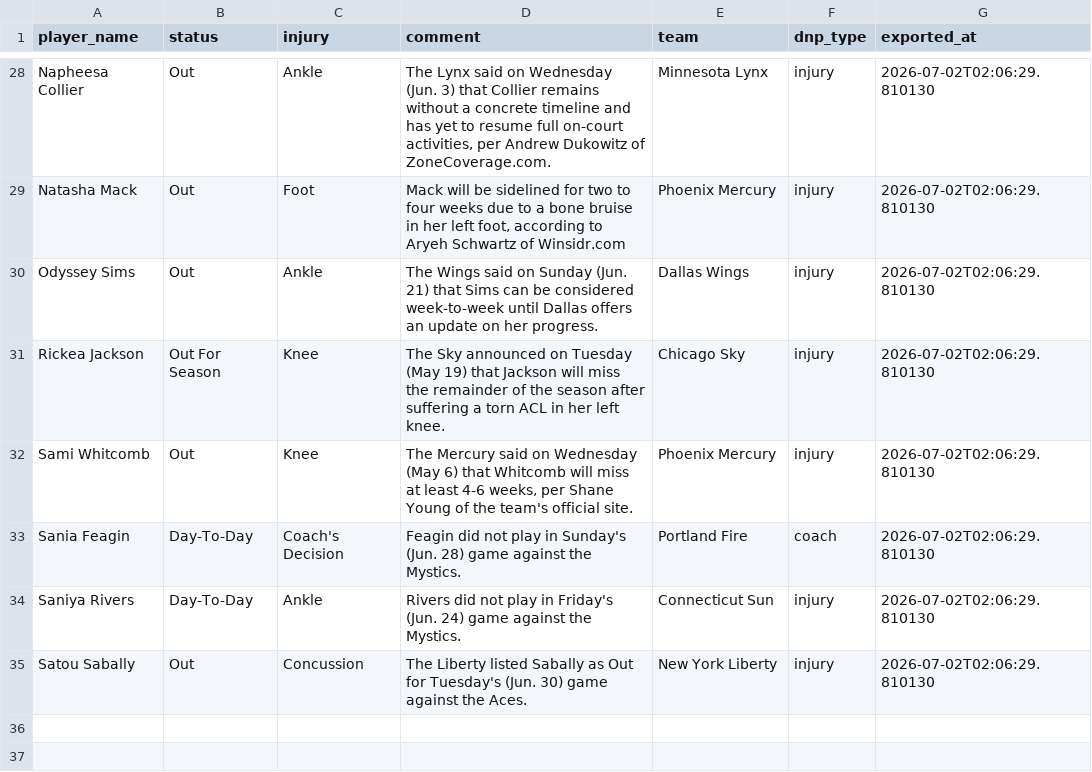
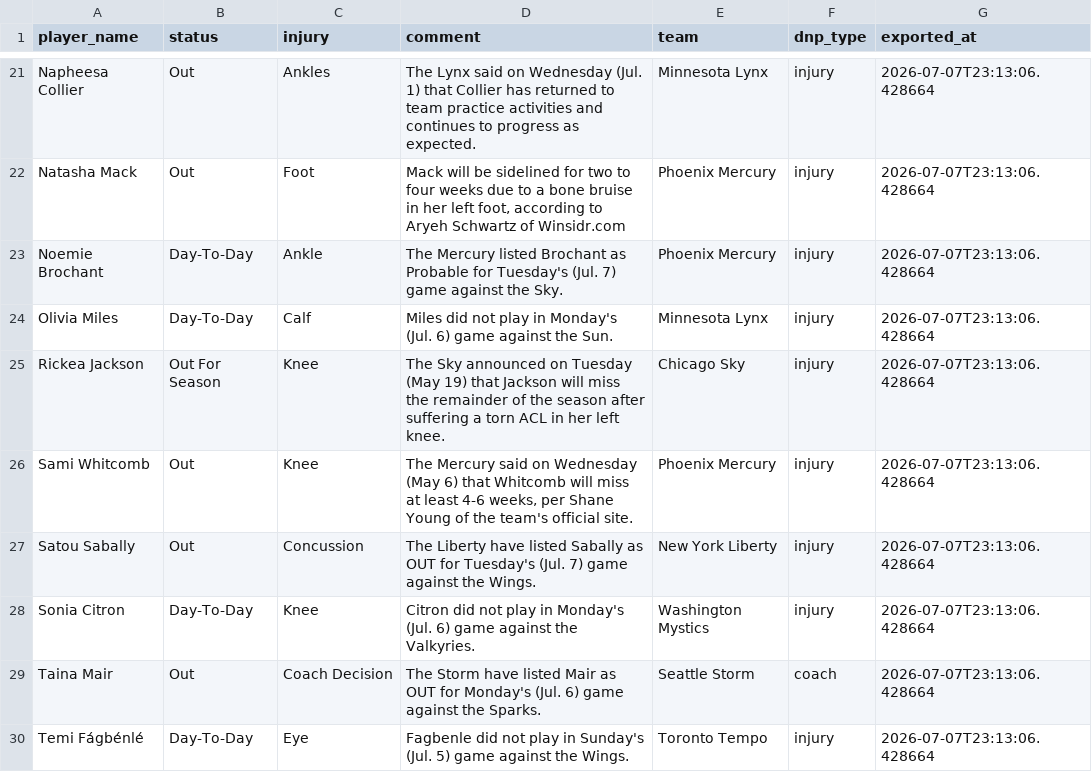
Before and after one commit to karanpateldk/WNBA-Minutes-Projector, a CSV file: data/snowflake_injuries.csv, drawn as a sheet; only a part is shown, gaps mark what is left out; removed rows and columns are numbered as before the commit, all else as after; the diff covers the shown part only; the diff names each change by its address in the sheet, - before the commit and + after, or states it on an @@ line.

```diff
--- a/data/snowflake_injuries.csv
+++ b/data/snowflake_injuries.csv
-C21 (injury): Ankle
+C21 (injury): Ankles
-D21 (comment): …on Wednesday (Jun. 3) that Collier remains without a concrete timeline and has yet to resume full on-court activities, per Andrew Dukowitz of ZoneCoverage.com.
+D21 (comment): …on Wednesday (Jul. 1) that Collier has returned to team practice activities and continues to progress as expected.
-G21:G22 (exported_at): 2026-07-02T02:06:29.810130
+G21:G22 (exported_at): 2026-07-07T23:13:06.428664
-row 30: Odyssey Sims | Out | Ankle | The Wings said on Sunday (Jun. 21) that Sims can be considered week-to-week until Dallas offers an update on her progress. | Dallas Wings | injury | 2026-07-02T02:06:29.810130
+row 23: Noemie Brochant | Day-To-Day | Ankle | The Mercury listed Brochant as Probable for Tuesday's (Jul. 7) game against the Sky. | Phoenix Mercury | injury | 2026-07-07T23:13:06.428664
+row 24: Olivia Miles | Day-To-Day | Calf | Miles did not play in Monday's (Jul. 6) game against the Sun. | Minnesota Lynx | injury | 2026-07-07T23:13:06.428664
-G25:G26 (exported_at): 2026-07-02T02:06:29.810130
+G25:G26 (exported_at): 2026-07-07T23:13:06.428664
-row 33: Sania Feagin | Day-To-Day | Coach's Decision | Feagin did not play in Sunday's (Jun. 28) game against the Mystics. | Portland Fire | coach | 2026-07-02T02:06:29.810130
-row 34: Saniya Rivers | Day-To-Day | Ankle | Rivers did not play in Friday's (Jun. 24) game against the Mystics. | Connecticut Sun | injury | 2026-07-02T02:06:29.810130
-D27 (comment): The Liberty listed Sabally as Out for Tuesday's (Jun. 30) game against the Aces.
+D27 (comment): The Liberty have listed Sabally as OUT for Tuesday's (Jul. 7) game against the Wings.
-G27 (exported_at): 2026-07-02T02:06:29.810130
+G27 (exported_at): 2026-07-07T23:13:06.428664
+row 28: Sonia Citron | Day-To-Day | Knee | Citron did not play in Monday's (Jul. 6) game against the Valkyries. | Washington Mystics | injury | 2026-07-07T23:13:06.428664
+row 29: Taina Mair | Out | Coach Decision | The Storm have listed Mair as OUT for Monday's (Jul. 6) game against the Sparks. | Seattle Storm | coach | 2026-07-07T23:13:06.428664
+row 30: Temi Fágbénlé | Day-To-Day | Eye | Fagbenle did not play in Sunday's (Jul. 5) game against the Wings. | Toronto Tempo | injury | 2026-07-07T23:13:06.428664
```
Also changed, not shown: 3 added rows, 10 removed rows and 29 edited cells elsewhere in this file, data/snowflake_player_stats.csv, data/snowflake_team_averages.csv, 1 other file.
